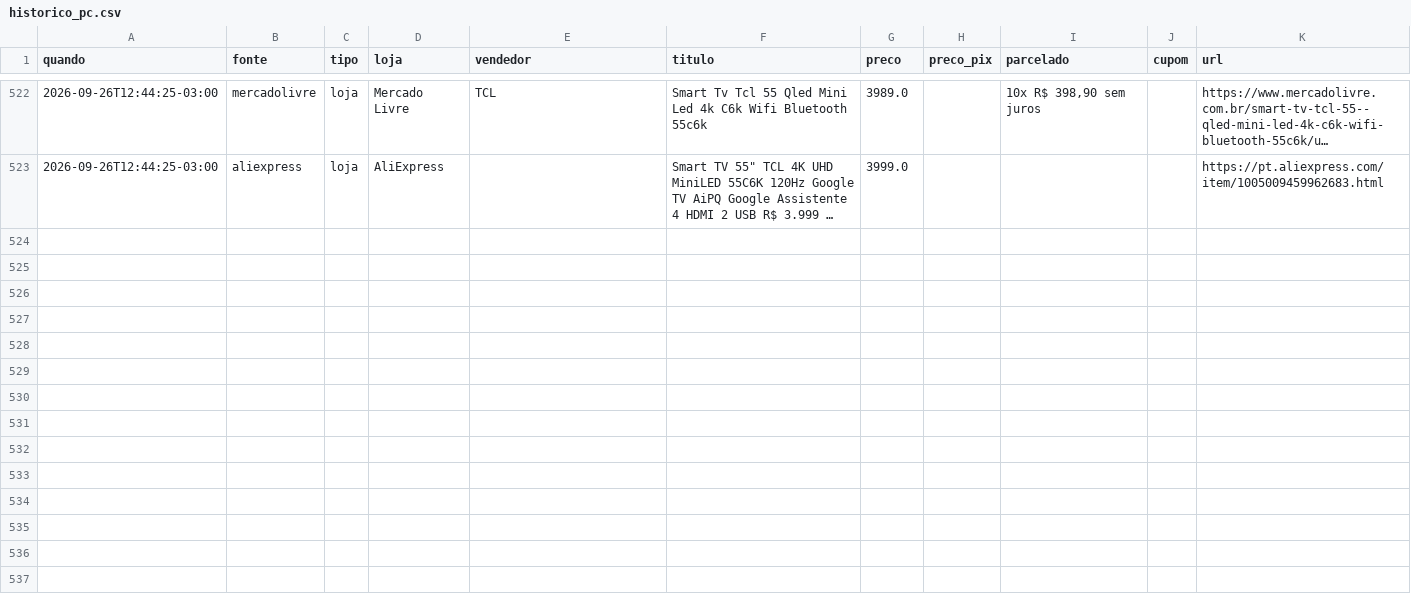
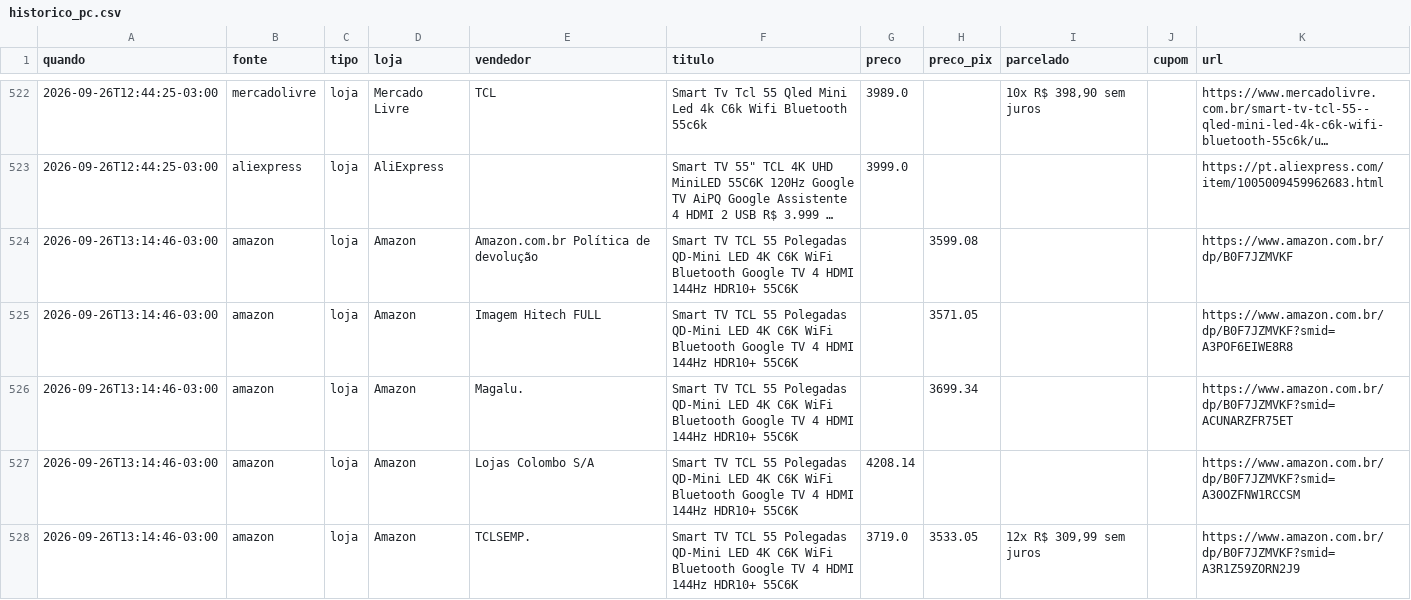
Before and after one commit to luisdfcalazans-dot/tcl-55c6k-monitor, a CSV file: docs/data/historico_pc.csv, drawn as a sheet; only a part is shown, gaps mark what is left out; long unchanged cells end in …; the diff covers the shown part only; the diff names each change by its address in the sheet, - before the commit and + after, or states it on an @@ line.

```diff
--- a/docs/data/historico_pc.csv
+++ b/docs/data/historico_pc.csv
+row 524: 2026-09-26T13:14:46-03:00 | amazon | loja | Amazon | Amazon.com.br Política de devolução | Smart TV TCL 55 Polegadas QD-Mini LED 4K C6K WiFi Bluetooth Google TV 4 HDMI 144Hz HDR10+ 55C6K |  | 3599.08 |  |  | https://www.amazon.com.br/dp/B0F7JZMVKF
+row 525: 2026-09-26T13:14:46-03:00 | amazon | loja | Amazon | Imagem Hitech FULL | Smart TV TCL 55 Polegadas QD-Mini LED 4K C6K WiFi Bluetooth Google TV 4 HDMI 144Hz HDR10+ 55C6K |  | 3571.05 |  |  | https://www.amazon.com.br/dp/B0F7JZMVKF?smid=A3POF6EIWE8R8
+row 526: 2026-09-26T13:14:46-03:00 | amazon | loja | Amazon | Magalu. | Smart TV TCL 55 Polegadas QD-Mini LED 4K C6K WiFi Bluetooth Google TV 4 HDMI 144Hz HDR10+ 55C6K |  | 3699.34 |  |  | https://www.amazon.com.br/dp/B0F7JZMVKF?smid=ACUNARZFR75ET
+row 527: 2026-09-26T13:14:46-03:00 | amazon | loja | Amazon | Lojas Colombo S/A | Smart TV TCL 55 Polegadas QD-Mini LED 4K C6K WiFi Bluetooth Google TV 4 HDMI 144Hz HDR10+ 55C6K | 4208.14 |  |  |  | https://www.amazon.com.br/dp/B0F7JZMVKF?smid=A30OZFNW1RCCSM
+row 528: 2026-09-26T13:14:46-03:00 | amazon | loja | Amazon | TCLSEMP. | Smart TV TCL 55 Polegadas QD-Mini LED 4K C6K WiFi Bluetooth Google TV 4 HDMI 144Hz HDR10+ 55C6K | 3719.0 | 3533.05 | 12x R$ 309,99 sem juros |  | https://www.amazon.com.br/dp/B0F7JZMVKF?smid=A3R1Z59ZORN2J9
```
Also changed, not shown: 4 added rows elsewhere in this file, 3 other files.
